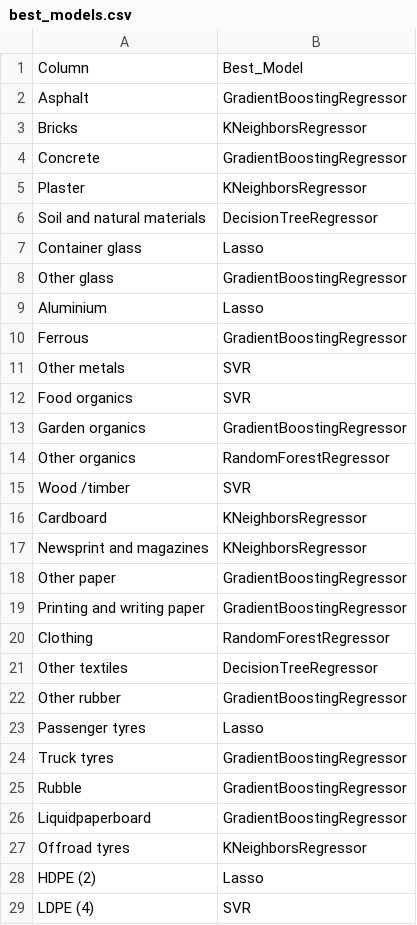
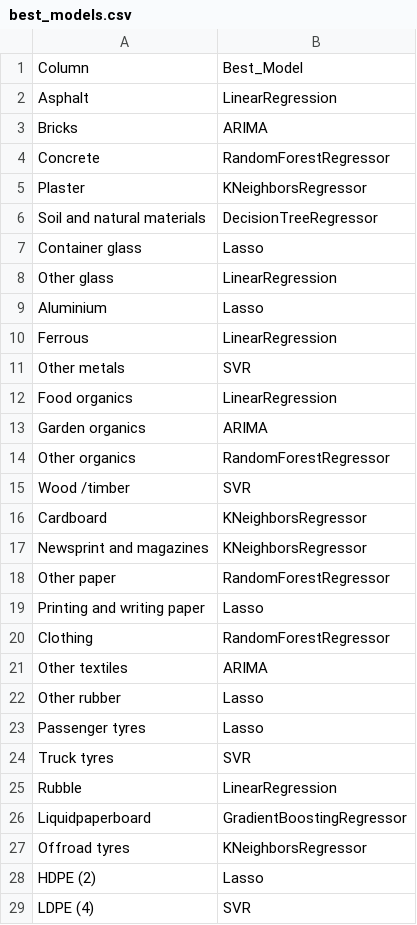
Before and after one commit to pramo1999/GovHack23--Recycling, a CSV file: best_models.csv, drawn as a sheet; only a part is shown; the diff covers the shown part only.

```diff
--- a/best_models.csv
+++ b/best_models.csv
@@ -1,5 +1,5 @@
 Column,Best_Model
-Asphalt,GradientBoostingRegressor
-Bricks,KNeighborsRegressor
-Concrete,GradientBoostingRegressor
+Asphalt,LinearRegression
+Bricks,ARIMA
+Concrete,RandomForestRegressor
 Plaster,KNeighborsRegressor
@@ -7,8 +7,8 @@ Soil and natural materials,DecisionTreeRegressor
 Container glass,Lasso
-Other glass,GradientBoostingRegressor
+Other glass,LinearRegression
 Aluminium,Lasso
-Ferrous,GradientBoostingRegressor
+Ferrous,LinearRegression
 Other metals,SVR
-Food organics,SVR
-Garden organics,GradientBoostingRegressor
+Food organics,LinearRegression
+Garden organics,ARIMA
 Other organics,RandomForestRegressor
@@ -17,10 +17,10 @@ Cardboard,KNeighborsRegressor
 Newsprint and magazines,KNeighborsRegressor
-Other paper,GradientBoostingRegressor
-Printing and writing paper,GradientBoostingRegressor
+Other paper,RandomForestRegressor
+Printing and writing paper,Lasso
 Clothing,RandomForestRegressor
-Other textiles,DecisionTreeRegressor
-Other rubber,GradientBoostingRegressor
+Other textiles,ARIMA
+Other rubber,Lasso
 Passenger tyres,Lasso
-Truck tyres,GradientBoostingRegressor
-Rubble,GradientBoostingRegressor
+Truck tyres,SVR
+Rubble,LinearRegression
 Liquidpaperboard,GradientBoostingRegressor
```
Also changed, not shown: 2 edited cells elsewhere in this file, output_predictions.csv, 25 other files.
